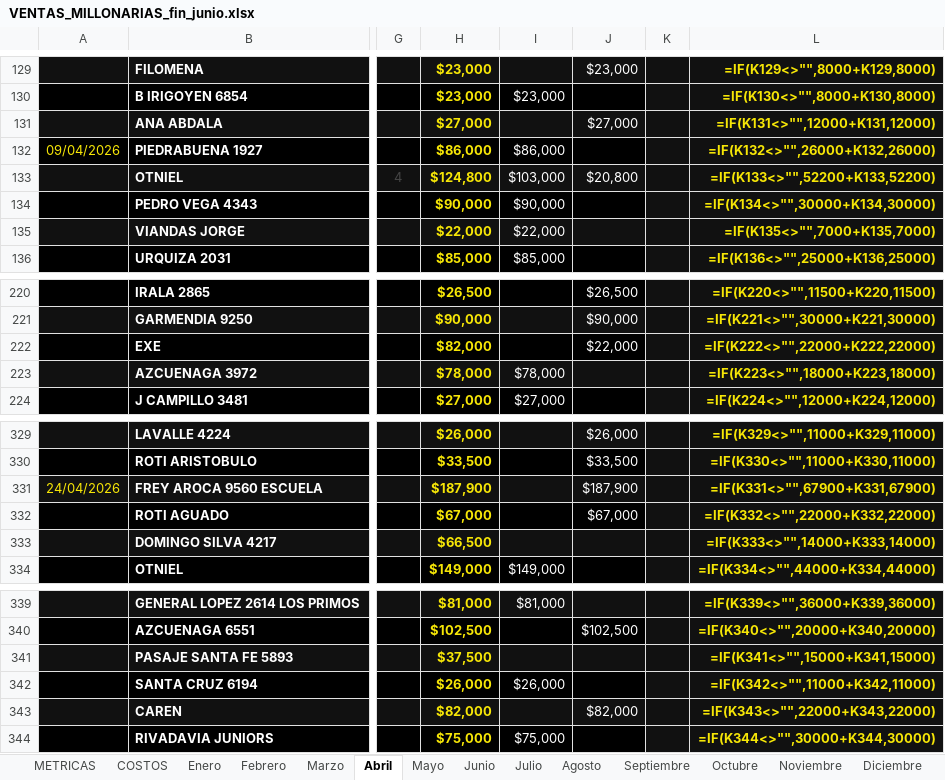
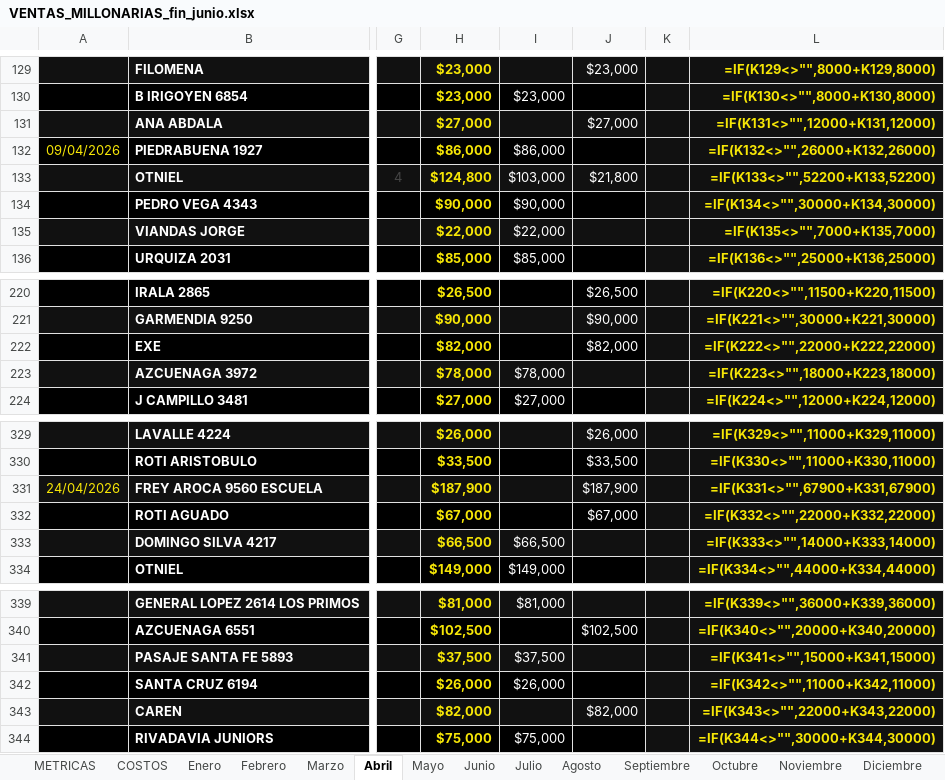
Before and after one commit to alan-galiano/sistema-galiano, an Excel workbook: VENTAS_MILLONARIAS_fin_junio.xlsx, sheet Abril, drawn as a sheet; only a part is shown, gaps mark what is left out; values as stored, in another font and other column widths than the file's, no borders; formulas without a stored value are shown as written; the diff names each change by its address in the sheet, - before the commit and + after, or states it on an @@ line.

```diff
--- a/VENTAS_MILLONARIAS_fin_junio.xlsx (sheet Abril)
+++ b/VENTAS_MILLONARIAS_fin_junio.xlsx (sheet Abril)
-J133: $20,800
+J133: $21,800
-J222: $22,000
+J222: $82,000
-I333: (empty)
+I333: $66,500
-I341: (empty)
+I341: $37,500
```
Also changed, not shown: sheet Enero, sheet Marzo.
